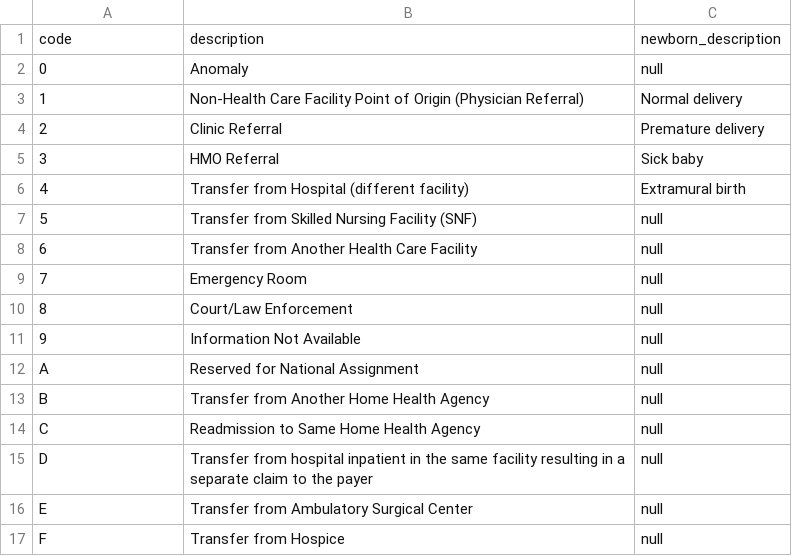
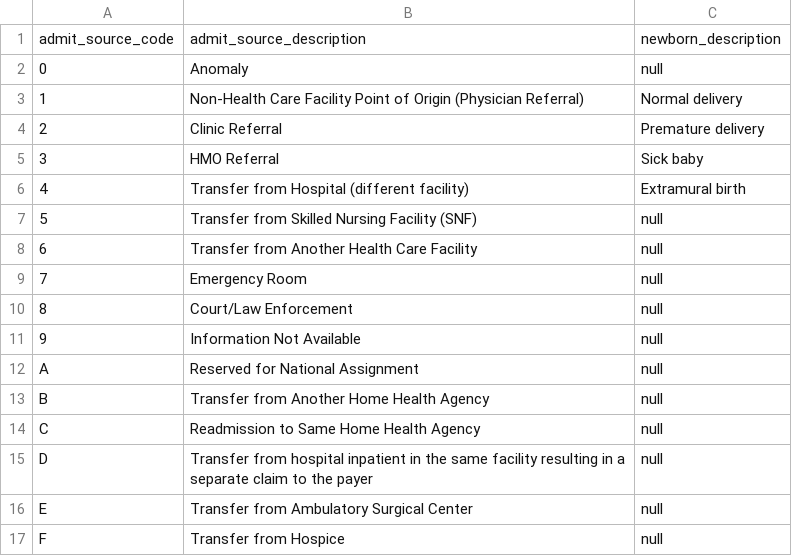
Before and after one commit to empassion-health/terminology, a CSV file: terminology/admit_source.csv, drawn as a sheet.

```diff
--- a/terminology/admit_source.csv
+++ b/terminology/admit_source.csv
@@ -1,2 +1,2 @@
-code,description,newborn_description
+admit_source_code,admit_source_description,newborn_description
 0,Anomaly,null
```
Also changed, not shown: terminology/bill_type.csv, terminology/discharge_disposition.csv, 11 other files.
